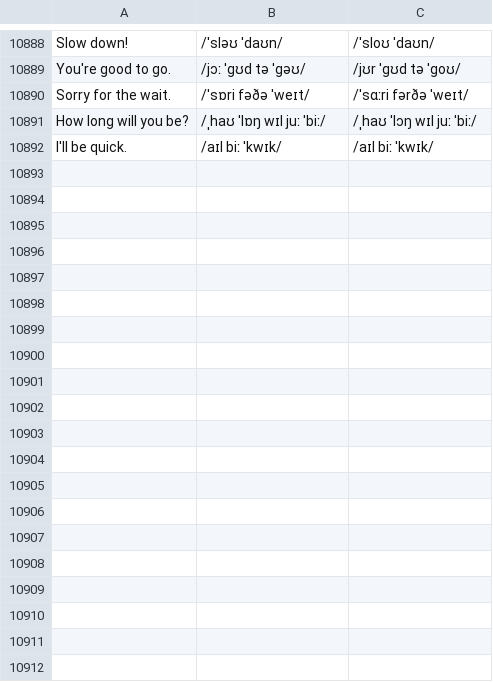
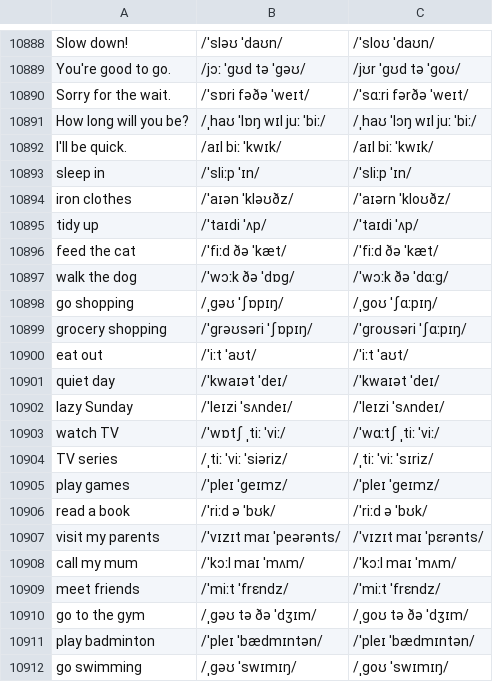
Before and after one commit to luun57789-byte/logistics-english, a TSV file: source/ipa.tsv, drawn as a sheet; only a part is shown, gaps mark what is left out; the diff covers the shown part only; the diff names each change by its address in the sheet, - before the commit and + after, or states it on an @@ line.

```diff
--- a/source/ipa.tsv
+++ b/source/ipa.tsv
+row 10893: sleep in | /ˈsliːp ˈɪn/ | /ˈsliːp ˈɪn/
+row 10894: iron clothes | /ˈaɪən ˈkləʊðz/ | /ˈaɪərn ˈkloʊðz/
+row 10895: tidy up | /ˈtaɪdi ˈʌp/ | /ˈtaɪdi ˈʌp/
+row 10896: feed the cat | /ˈfiːd ðə ˈkæt/ | /ˈfiːd ðə ˈkæt/
+row 10897: walk the dog | /ˈwɔːk ðə ˈdɒɡ/ | /ˈwɔːk ðə ˈdɑːɡ/
+row 10898: go shopping | /ˌɡəʊ ˈʃɒpɪŋ/ | /ˌɡoʊ ˈʃɑːpɪŋ/
+row 10899: grocery shopping | /ˈɡrəʊsəri ˈʃɒpɪŋ/ | /ˈɡroʊsəri ˈʃɑːpɪŋ/
+row 10900: eat out | /ˈiːt ˈaʊt/ | /ˈiːt ˈaʊt/
+row 10901: quiet day | /ˈkwaɪət ˈdeɪ/ | /ˈkwaɪət ˈdeɪ/
+row 10902: lazy Sunday | /ˈleɪzi ˈsʌndeɪ/ | /ˈleɪzi ˈsʌndeɪ/
+row 10903: watch TV | /ˈwɒtʃ ˌtiː ˈviː/ | /ˈwɑːtʃ ˌtiː ˈviː/
+row 10904: TV series | /ˌtiː ˈviː ˈsiəriz/ | /ˌtiː ˈviː ˈsɪriz/
+row 10905: play games | /ˈpleɪ ˈɡeɪmz/ | /ˈpleɪ ˈɡeɪmz/
+row 10906: read a book | /ˈriːd ə ˈbʊk/ | /ˈriːd ə ˈbʊk/
+row 10907: visit my parents | /ˈvɪzɪt maɪ ˈpeərənts/ | /ˈvɪzɪt maɪ ˈpɛrənts/
+row 10908: call my mum | /ˈkɔːl maɪ ˈmʌm/ | /ˈkɔːl maɪ ˈmʌm/
+row 10909: meet friends | /ˈmiːt ˈfrɛndz/ | /ˈmiːt ˈfrɛndz/
+row 10910: go to the gym | /ˌɡəʊ tə ðə ˈdʒɪm/ | /ˌɡoʊ tə ðə ˈdʒɪm/
+row 10911: play badminton | /ˈpleɪ ˈbædmɪntən/ | /ˈpleɪ ˈbædmɪntən/
+row 10912: go swimming | /ˌɡəʊ ˈswɪmɪŋ/ | /ˌɡoʊ ˈswɪmɪŋ/
```
Also changed, not shown: 35 added rows elsewhere in this file, 5 other files.
